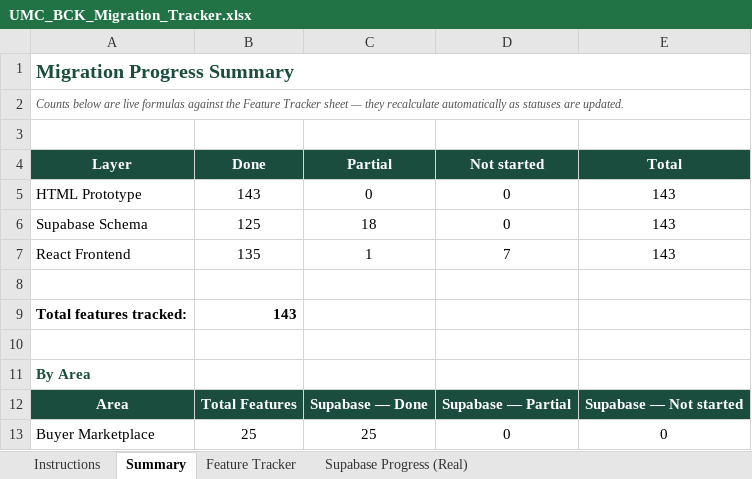
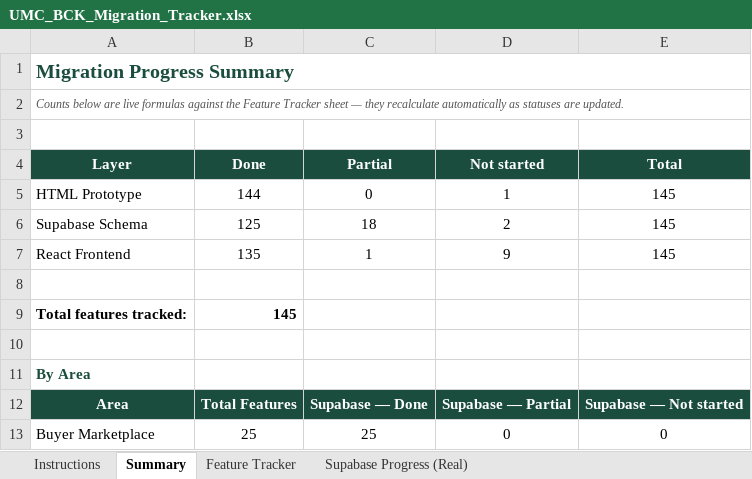
Before and after one commit to UmcvsChs/UMC-BCK-APP, an Excel workbook: umc-bck-complete/documents/UMC_BCK_Migration_Tracker.xlsx, sheet Summary, drawn as a sheet; only a part is shown; values as stored, in another font and other column widths than the file's, no borders; the diff names each change by its address in the sheet, - before the commit and + after, or states it on an @@ line.

```diff
--- a/umc-bck-complete/documents/UMC_BCK_Migration_Tracker.xlsx (sheet Summary)
+++ b/umc-bck-complete/documents/UMC_BCK_Migration_Tracker.xlsx (sheet Summary)
-B5 (Done): 143
+B5 (Done): 144
-D5 (Not started): 0
+D5 (Not started): 1
-E5:E7 (Total): 143
+E5:E7 (Total): 145
-D6 (Not started): 0
+D6 (Not started): 2
-D7 (Not started): 7
+D7 (Not started): 9
-B9 (Done): 143
+B9 (Done): 145
```
Also changed, not shown: sheet Supabase Progress (Real), sheet Feature Tracker, formulas that keep their value, 6 other files.
